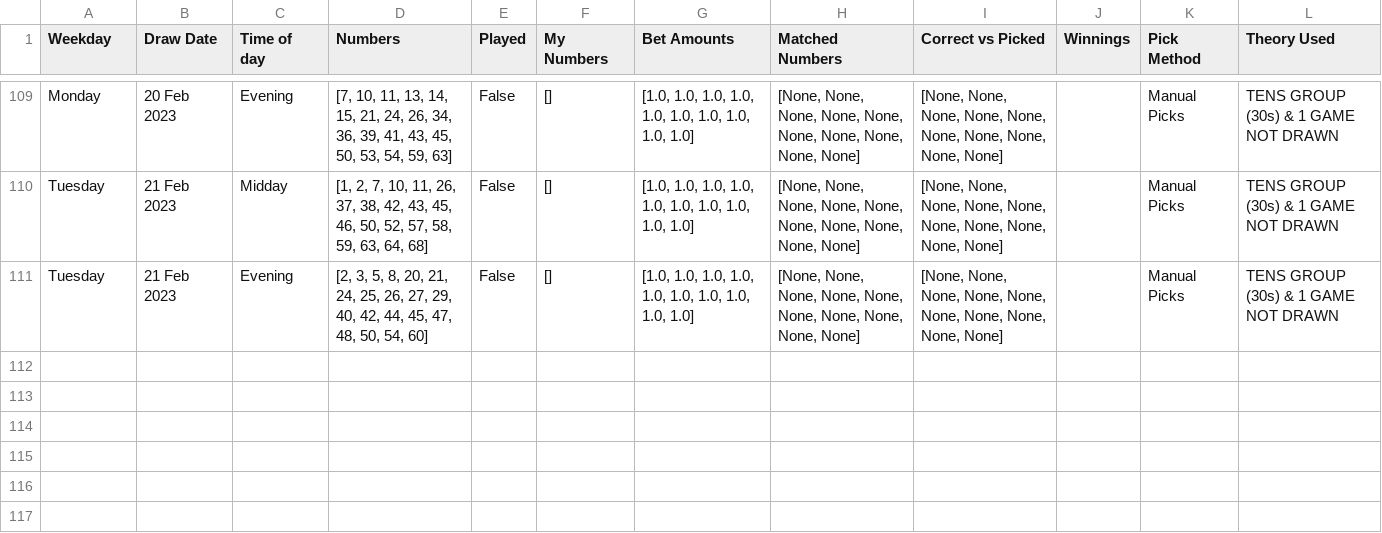
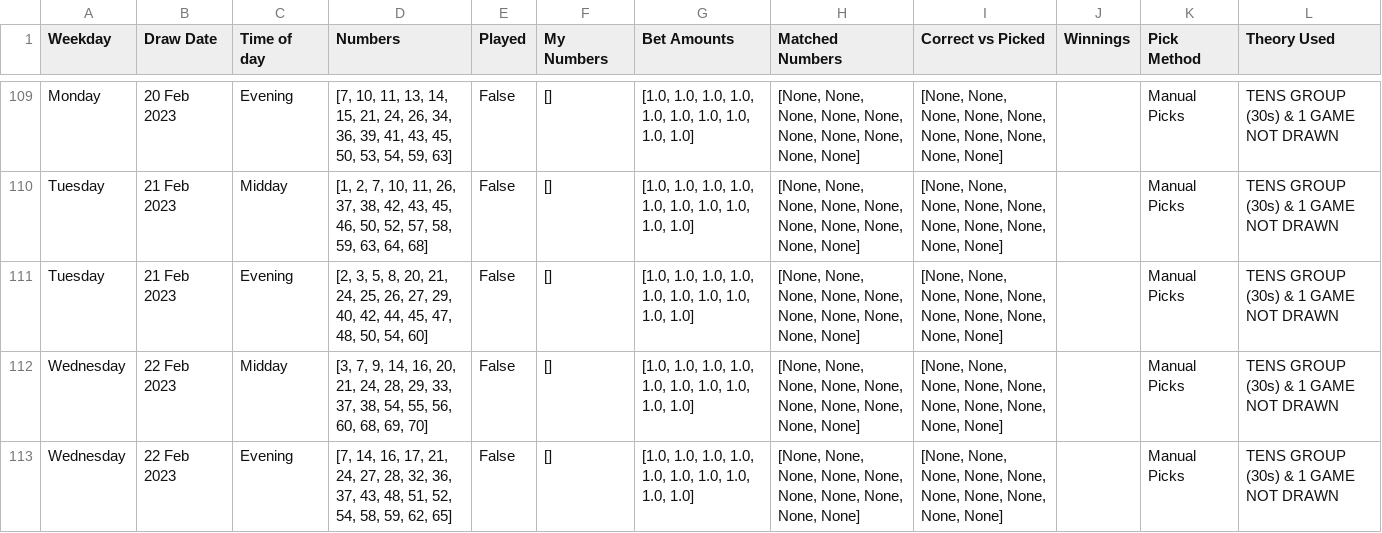
Before and after one commit to Peterstangolis/lottery_tracking_dashboard, a CSV file: data/keno_lottery_stats.csv, drawn as a sheet; only a part is shown, gaps mark what is left out.

```diff
--- a/data/keno_lottery_stats.csv
+++ b/data/keno_lottery_stats.csv
@@ -111 +111,3 @@ Tuesday,21 Feb 2023,Midday,"[1, 2, 7, 10, 11, 26, 37, 38, 42, 43, 45, 46, 50, 52
 Tuesday,21 Feb 2023,Evening,"[2, 3, 5, 8, 20, 21, 24, 25, 26, 27, 29, 40, 42, 44, 45, 47, 48, 50, 54, 60]",False,[],"[1.0, 1.0, 1.0, 1.0, 1.0, 1.0, 1.0, 1.0, 1.0, 1.0]","[None, None, None, None, None, None, None, None, None, None]","[None, None, None, None, None, None, None, None, None, None]",,Manual Picks,TENS GROUP (30s) & 1 GAME NOT DRAWN
+Wednesday,22 Feb 2023,Midday,"[3, 7, 9, 14, 16, 20, 21, 24, 28, 29, 33, 37, 38, 54, 55, 56, 60, 68, 69, 70]",False,[],"[1.0, 1.0, 1.0, 1.0, 1.0, 1.0, 1.0, 1.0, 1.0, 1.0]","[None, None, None, None, None, None, None, None, None, None]","[None, None, None, None, None, None, None, None, None, None]",,Manual Picks,TENS GROUP (30s) & 1 GAME NOT DRAWN
+Wednesday,22 Feb 2023,Evening,"[7, 14, 16, 17, 21, 24, 27, 28, 32, 36, 37, 43, 48, 51, 52, 54, 58, 59, 62, 65]",False,[],"[1.0, 1.0, 1.0, 1.0, 1.0, 1.0, 1.0, 1.0, 1.0, 1.0]","[None, None, None, None, None, None, None, None, None, None]","[None, None, None, None, None, None, None, None, None, None]",,Manual Picks,TENS GROUP (30s) & 1 GAME NOT DRAWN
```
Also changed, not shown: data/keno_lottery_analysis.csv, data/lottery_num_tracking.csv, 1 other file.
